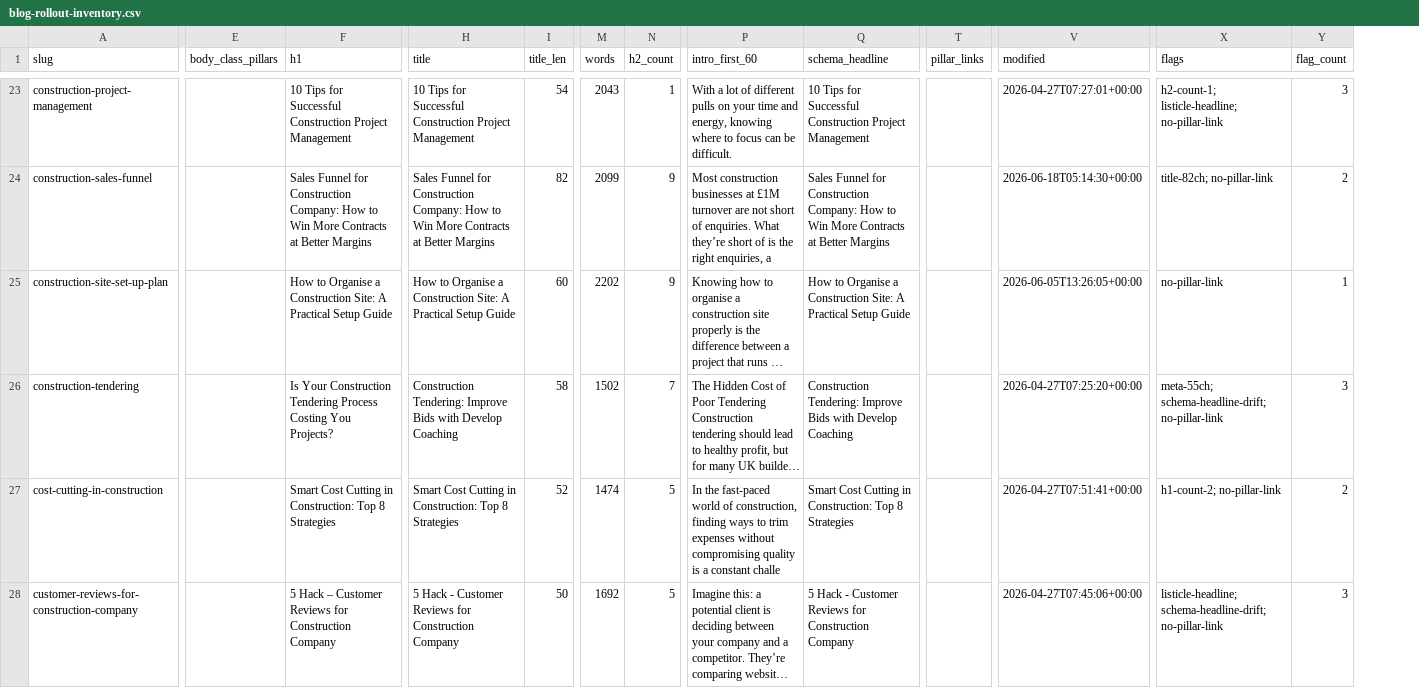
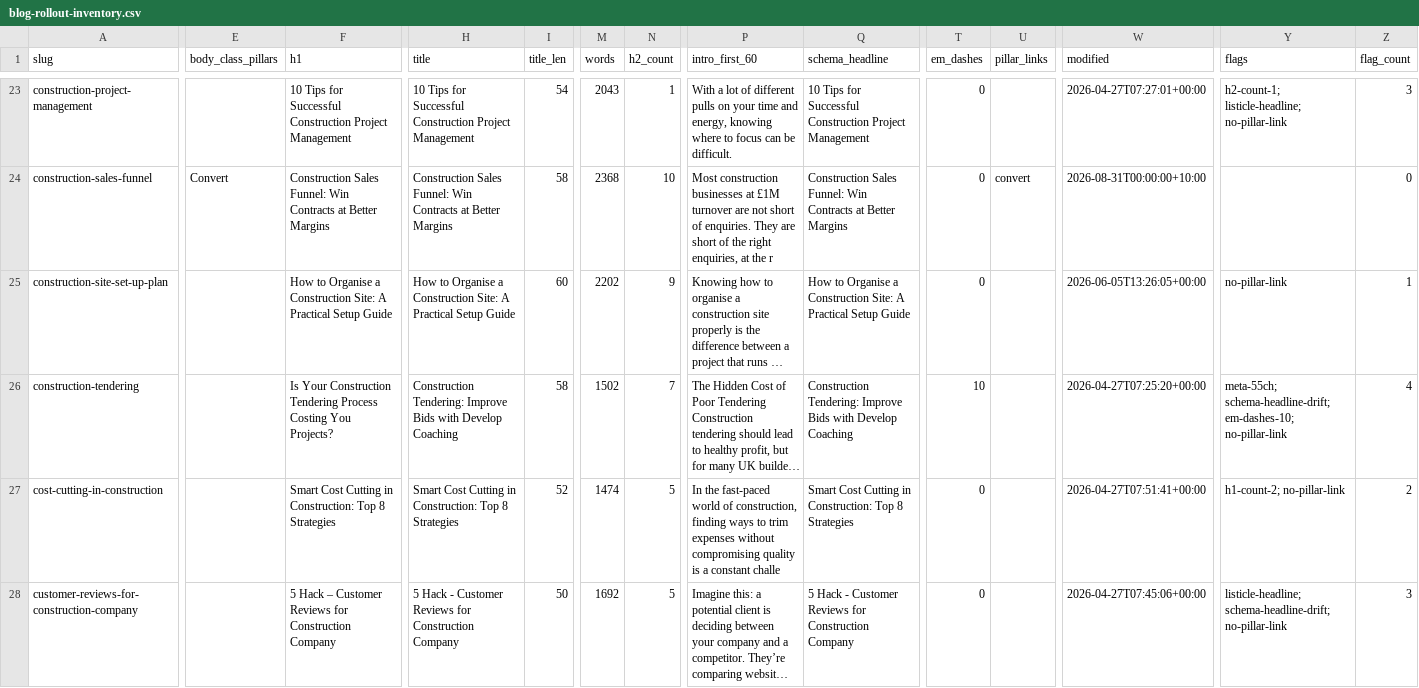
Before and after one commit to DevelopCoachingPty/develop-coaching-website, a CSV file: docs/blog-rollout-inventory.csv, drawn as a sheet; only a part is shown, gaps mark what is left out; long unchanged cells end in …; addresses are those after the commit; the diff covers the shown part only; the diff names each change by its address in the sheet, - before the commit and + after, or states it on an @@ line.

```diff
--- a/docs/blog-rollout-inventory.csv
+++ b/docs/blog-rollout-inventory.csv
+column T (em_dashes), rows 23-28: 0 | 0 | 0 | 10 | 0 | 0
-E24 (body_class_pillars): (empty)
+E24 (body_class_pillars): Convert
-F24 (h1): Sales Funnel for Construction Company: How to Win More Contracts at…
+F24 (h1): Construction Sales Funnel: Win Contracts at…
-H24 (title): Sales Funnel for Construction Company: How to Win More Contracts at…
+H24 (title): Construction Sales Funnel: Win Contracts at…
-I24 (title_len): 82
+I24 (title_len): 58
-M24 (words): 2099
+M24 (words): 2368
-N24 (h2_count): 9
+N24 (h2_count): 10
-P24 (intro_first_60): …of enquiries. What they’re short of is the right enquiries, a
+P24 (intro_first_60): …of enquiries. They are short of the right enquiries, at the r
-Q24 (schema_headline): Sales Funnel for Construction Company: How to Win More Contracts at…
+Q24 (schema_headline): Construction Sales Funnel: Win Contracts at…
-U24 (pillar_links): (empty)
+U24 (pillar_links): convert
-W24 (modified): 2026-06-18T05:14:30+00:00
+W24 (modified): 2026-08-31T00:00:00+10:00
-Y24 (flags): title-82ch; no-pillar-link
+Y24 (flags): (empty)
-Z24 (flag_count): 2
+Z24 (flag_count): 0
-Y26 (flags): meta-55ch; schema-headline-drift; no-pillar-link
+Y26 (flags): meta-55ch; schema-headline-drift; em-dashes-10; no-pillar-link
-Z26 (flag_count): 3
+Z26 (flag_count): 4
```
Also changed, not shown: 76 edited cells elsewhere in this file, 11 other files.
